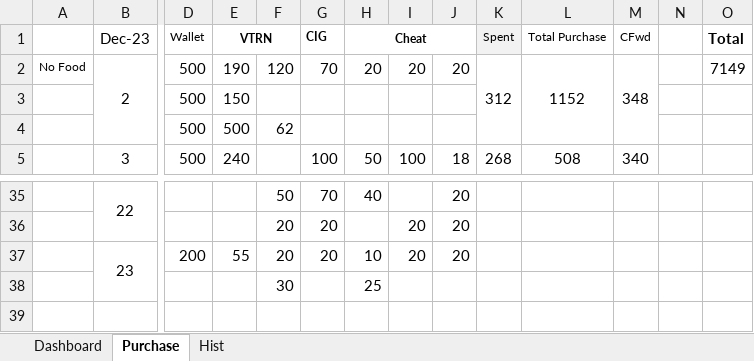
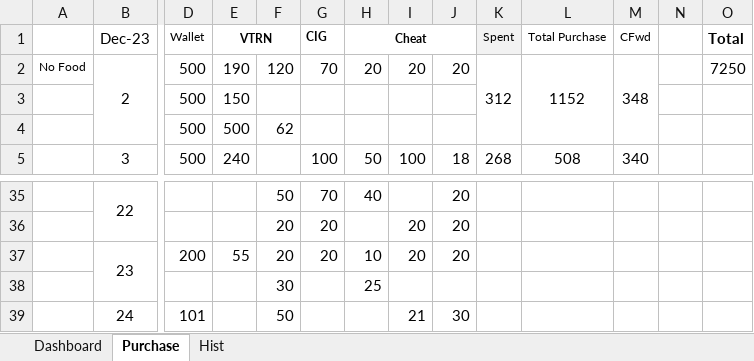
Before and after one commit to sawanCoder11/System_Work_RW, an Excel workbook: Usage_S_1.0.4.xlsx, sheet Purchase, drawn as a sheet; only a part is shown, gaps mark what is left out; values as stored, in another font and other column widths than the file's, no borders; rows hold the shown columns only; the diff names each change by its address in the sheet, - before the commit and + after, or states it on an @@ line.

```diff
--- a/Usage_S_1.0.4.xlsx (sheet Purchase)
+++ b/Usage_S_1.0.4.xlsx (sheet Purchase)
-O2 (Total): 7149
+O2 (Total): 7250
+row 39:  | 24 | 101 |  | 50 |  |  | 21 | 30
```
Also changed, not shown: sheet Hist, sheet Dashboard, System_2.1.8.xlsx.
